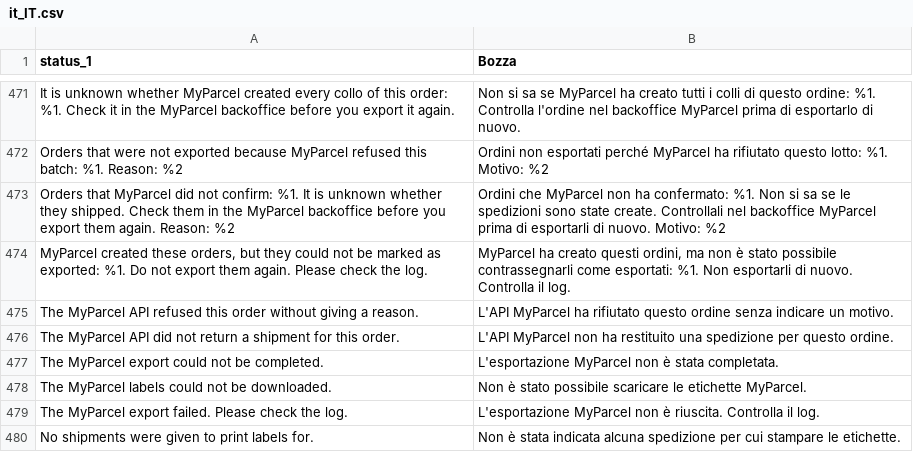
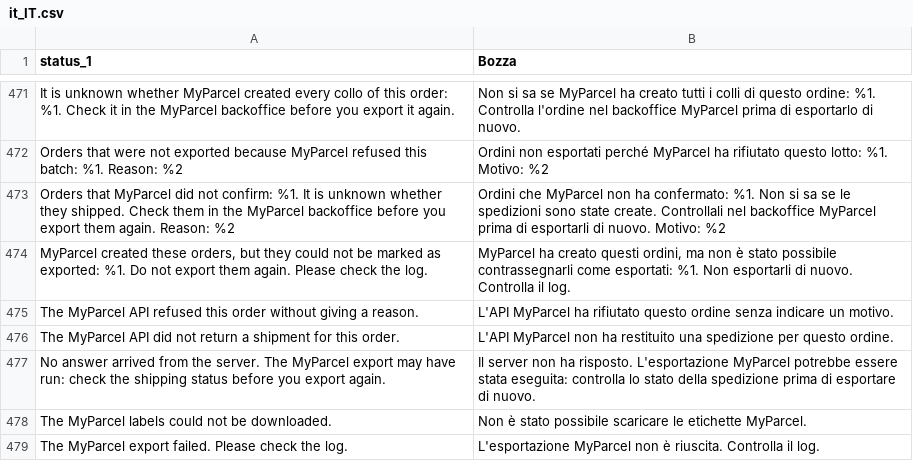
Before and after one commit to myparcelnl/magento, a CSV file: i18n/it_IT.csv, drawn as a sheet; only a part is shown, gaps mark what is left out; the shorter side is filled out with more unchanged rows.

```diff
--- a/i18n/it_IT.csv
+++ b/i18n/it_IT.csv
@@ -476,3 +476,3 @@ The MyParcel API refused this order without giving a reason.,L'API MyParcel ha r
 The MyParcel API did not return a shipment for this order.,L'API MyParcel non ha restituito una spedizione per questo ordine.
-The MyParcel export could not be completed.,L'esportazione MyParcel non è stata completata.
+No answer arrived from the server. The MyParcel export may have run: check the shipping status before you export again.,Il server non ha risposto. L'esportazione MyParcel potrebbe essere stata eseguita: controlla lo stato della spedizione prima di esportare di nuovo.
 The MyParcel labels could not be downloaded.,Non è stato possibile scaricare le etichette MyParcel.
```
Also changed, not shown: i18n/da_DK.csv, i18n/de_DE.csv, 27 other files.
